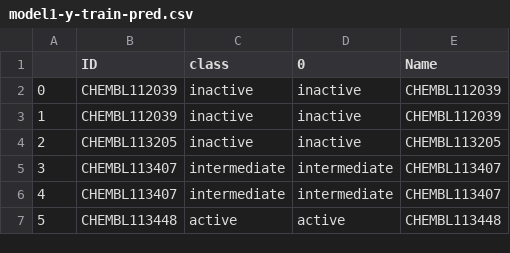
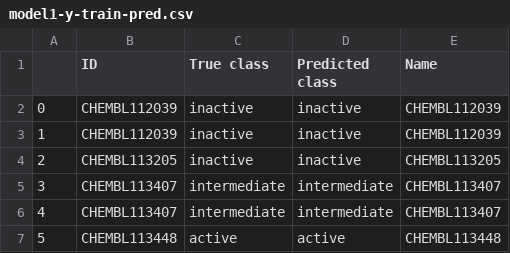
Before and after one commit to GitGears/CYP, a CSV file: model1-y-train-pred.csv, drawn as a sheet; only a part is shown.

Commit message:
Update model1-y-train-pred.csv

```diff
--- a/model1-y-train-pred.csv
+++ b/model1-y-train-pred.csv
@@ -1,2 +1,2 @@
-,ID,class,0,Name
+,ID,True class,Predicted class,Name
 0,CHEMBL112039,inactive,inactive,CHEMBL112039
```
